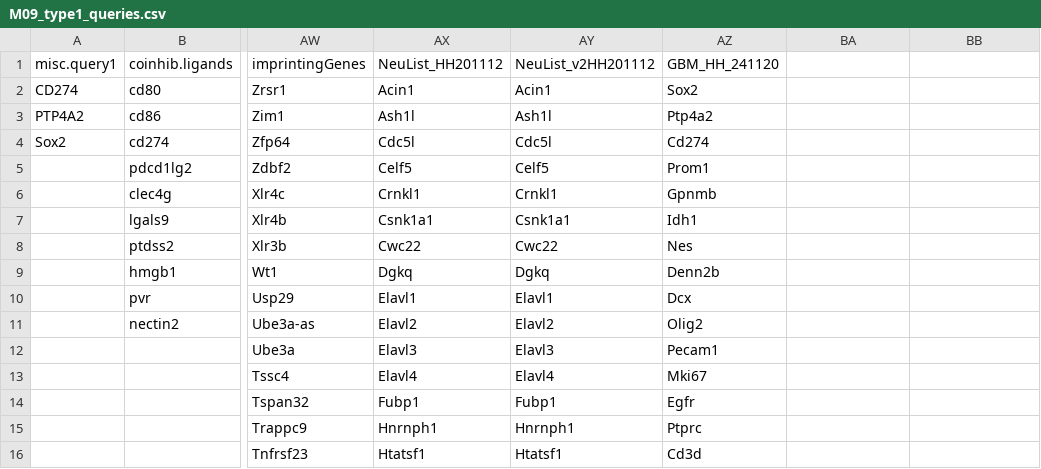
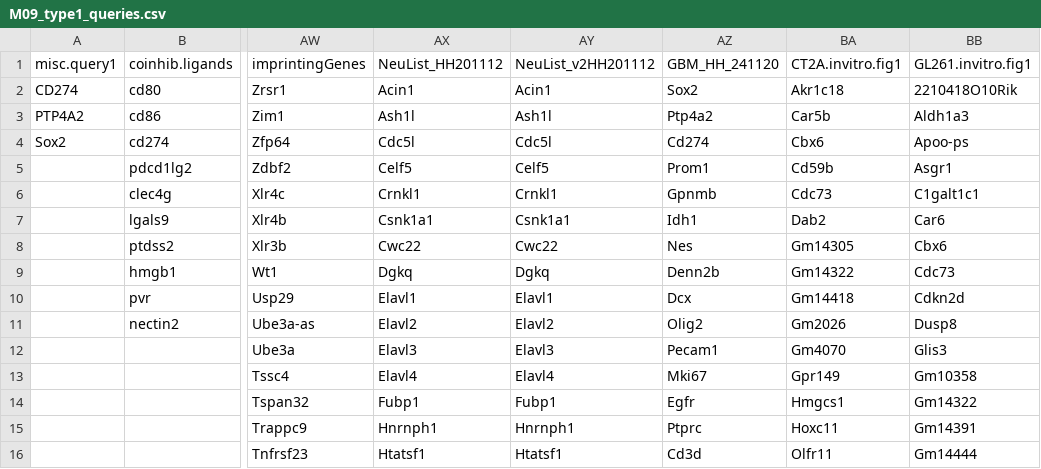
Before and after one commit to NMikolajewicz/scPipeline, a CSV file: M09_type1_queries.csv, drawn as a sheet; only a part is shown, gaps mark what is left out; the diff covers the shown part only; the diff names each change by its address in the sheet, - before the commit and + after, or states it on an @@ line.

```diff
--- a/M09_type1_queries.csv
+++ b/M09_type1_queries.csv
-BA1: (empty)
+BA1: CT2A.invitro.fig1
-BB1: (empty)
+BB1: GL261.invitro.fig1
-BA2: (empty)
+BA2: Akr1c18
-BB2: (empty)
+BB2: 2210418O10Rik
-BA3: (empty)
+BA3: Car5b
-BB3: (empty)
+BB3: Aldh1a3
-BA4: (empty)
+BA4: Cbx6
-BB4: (empty)
+BB4: Apoo-ps
-BA5: (empty)
+BA5: Cd59b
-BB5: (empty)
+BB5: Asgr1
-BA6: (empty)
+BA6: Cdc73
-BB6: (empty)
+BB6: C1galt1c1
-BA7: (empty)
+BA7: Dab2
-BB7: (empty)
+BB7: Car6
-BA8: (empty)
+BA8: Gm14305
-BB8: (empty)
+BB8: Cbx6
-BA9: (empty)
+BA9: Gm14322
-BB9: (empty)
+BB9: Cdc73
-BA10: (empty)
+BA10: Gm14418
-BB10: (empty)
+BB10: Cdkn2d
-BA11: (empty)
+BA11: Gm2026
-BB11: (empty)
+BB11: Dusp8
-BA12: (empty)
+BA12: Gm4070
-BB12: (empty)
+BB12: Glis3
-BA13: (empty)
+BA13: Gpr149
-BB13: (empty)
+BB13: Gm10358
-BA14: (empty)
+BA14: Hmgcs1
-BB14: (empty)
+BB14: Gm14322
-BA15: (empty)
+BA15: Hoxc11
-BB15: (empty)
+BB15: Gm14391
-BA16: (empty)
+BA16: Olfr11
-BB16: (empty)
+BB16: Gm14444
```
Also changed, not shown: 25 edited cells elsewhere in this file, M09_type2_queries.csv.
